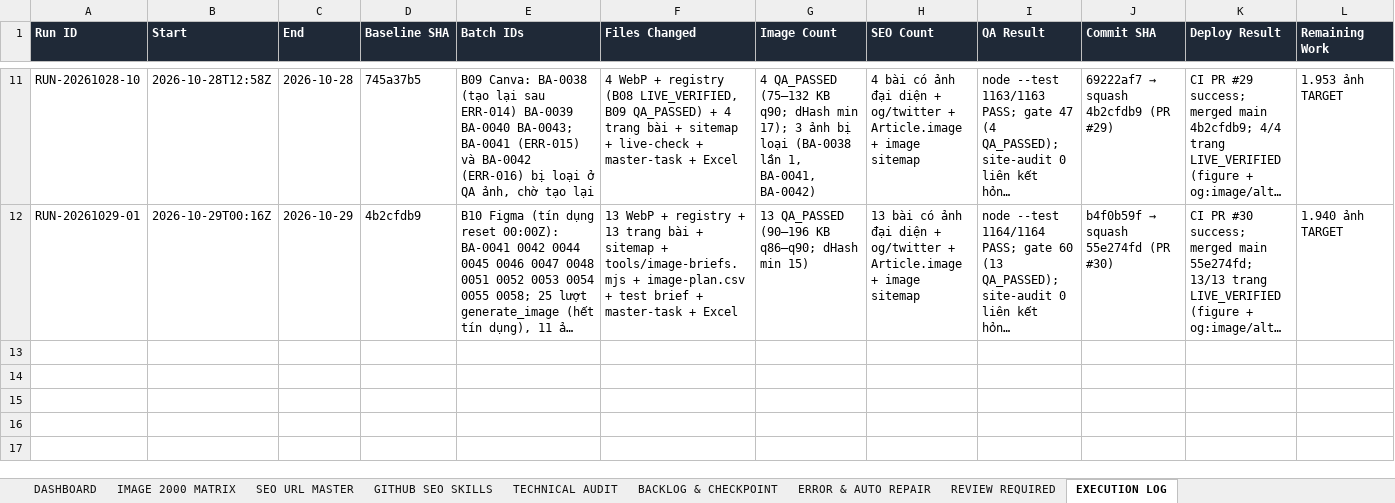
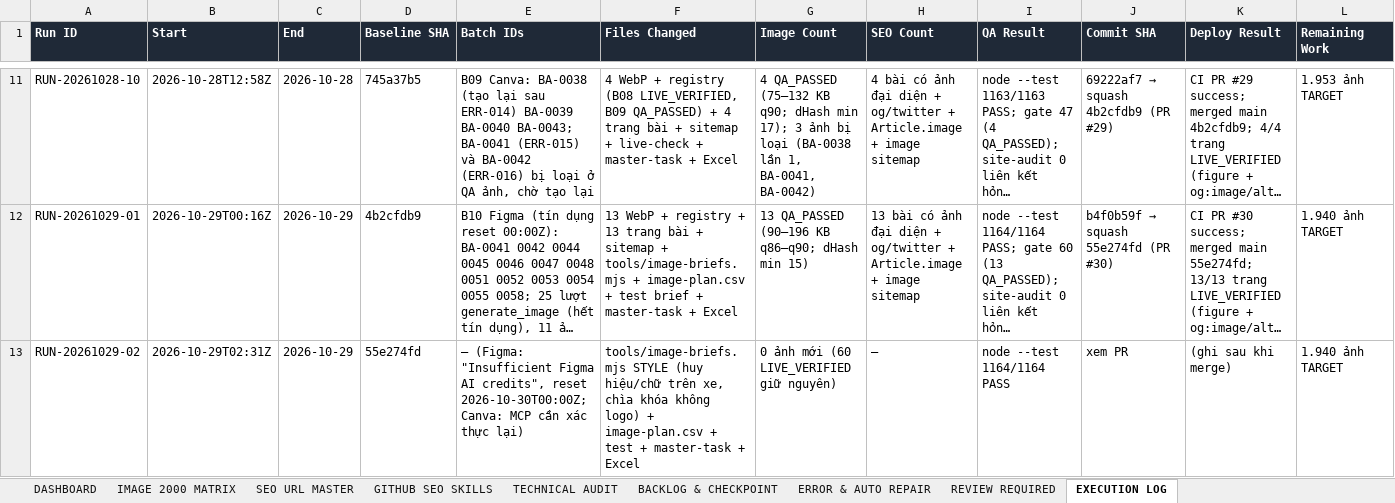
Before and after one commit to thuexemayhanoi/aichatbot, an Excel workbook: docs/seo/AICHATBOT-SEO-MASTER-MATRIX.xlsx, sheet EXECUTION LOG, drawn as a sheet; only a part is shown, gaps mark what is left out; long unchanged cells end in …; values as stored, in another font and other column widths than the file's, no borders; rows hold the shown columns only; the diff names each change by its address in the sheet, - before the commit and + after, or states it on an @@ line.

```diff
--- a/docs/seo/AICHATBOT-SEO-MASTER-MATRIX.xlsx (sheet EXECUTION LOG)
+++ b/docs/seo/AICHATBOT-SEO-MASTER-MATRIX.xlsx (sheet EXECUTION LOG)
+row 13: RUN-20261029-02 | 2026-10-29T02:31Z | 2026-10-29 | 55e274fd | — (Figma: "Insufficient Figma AI credits", reset 2026-10-30T00:00Z; Canva: MCP cần xác thực lại) | tools/image-briefs.mjs STYLE (huy hiệu/chữ trên xe, chìa khóa không logo) + image-plan.csv + test + master-task + Excel | 0 ảnh mới (60 LIVE_VERIFIED giữ nguyên) | — | node --test 1164/1164 PASS | xem PR | (ghi sau khi merge) | 1.940 ảnh TARGET
```
Also changed, not shown: sheet ERROR & AUTO REPAIR, sheet DASHBOARD, 6 other files.
